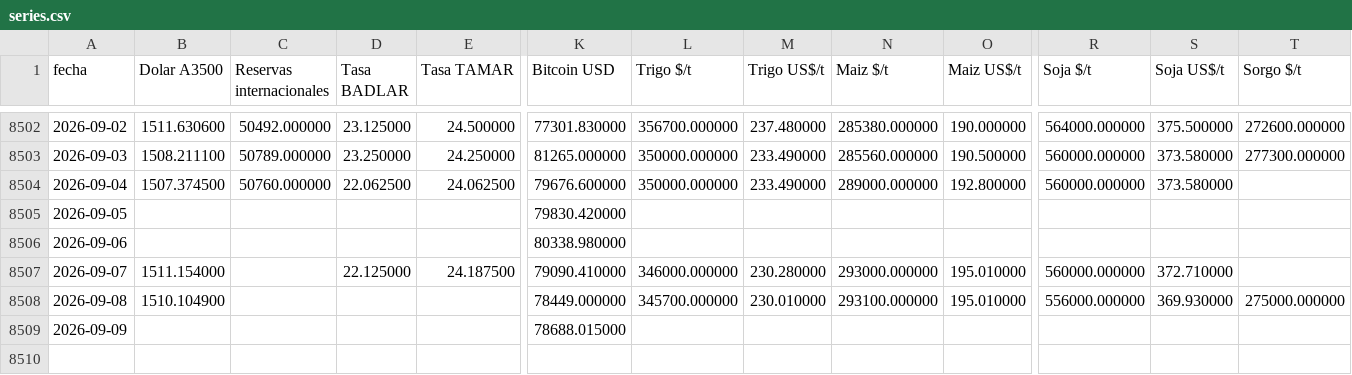
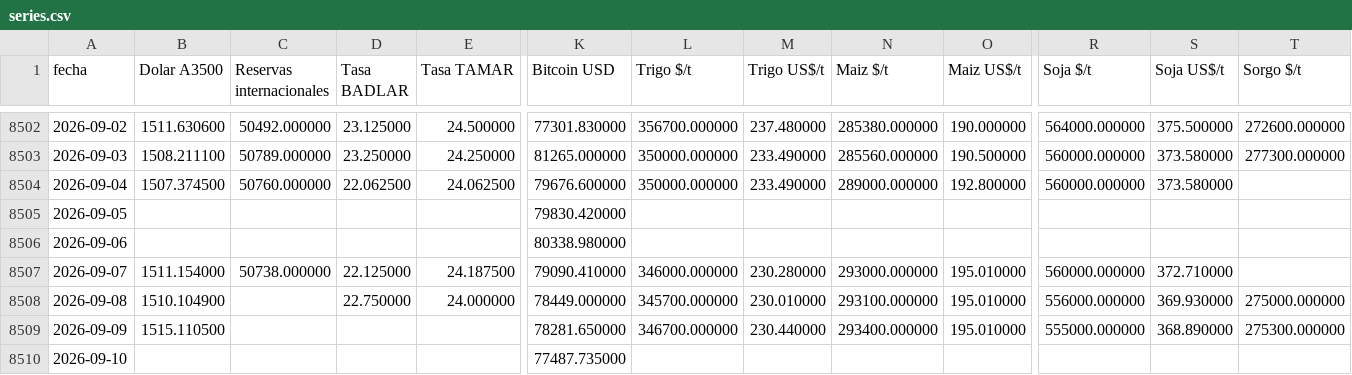
Before and after one commit to jamontedoro/panel-macro, a CSV file: datos/series.csv, drawn as a sheet; only a part is shown, gaps mark what is left out; rows hold the shown columns only; the diff covers the shown part only; the diff names each change by its address in the sheet, - before the commit and + after, or states it on an @@ line.

```diff
--- a/datos/series.csv
+++ b/datos/series.csv
-C8507 (Reservas internacionales): (empty)
+C8507 (Reservas internacionales): 50738.000000
-D8508 (Tasa BADLAR): (empty)
+D8508 (Tasa BADLAR): 22.750000
-E8508 (Tasa TAMAR): (empty)
+E8508 (Tasa TAMAR): 24.000000
-B8509 (Dolar A3500): (empty)
+B8509 (Dolar A3500): 1515.110500
-K8509 (Bitcoin USD): 78688.015000
+K8509 (Bitcoin USD): 78281.650000
-L8509 (Trigo $/t): (empty)
+L8509 (Trigo $/t): 346700.000000
-M8509 (Trigo US$/t): (empty)
+M8509 (Trigo US$/t): 230.440000
-N8509 (Maiz $/t): (empty)
+N8509 (Maiz $/t): 293400.000000
-O8509 (Maiz US$/t): (empty)
+O8509 (Maiz US$/t): 195.010000
-R8509 (Soja $/t): (empty)
+R8509 (Soja $/t): 555000.000000
-S8509 (Soja US$/t): (empty)
+S8509 (Soja US$/t): 368.890000
-T8509 (Sorgo $/t): (empty)
+T8509 (Sorgo $/t): 275300.000000
+row 8510: 2026-09-10 |  |  |  |  | 77487.735000
```
Also changed, not shown: 2 edited cells elsewhere in this file, datos/control.csv, datos/granos.csv, 2 other files.
